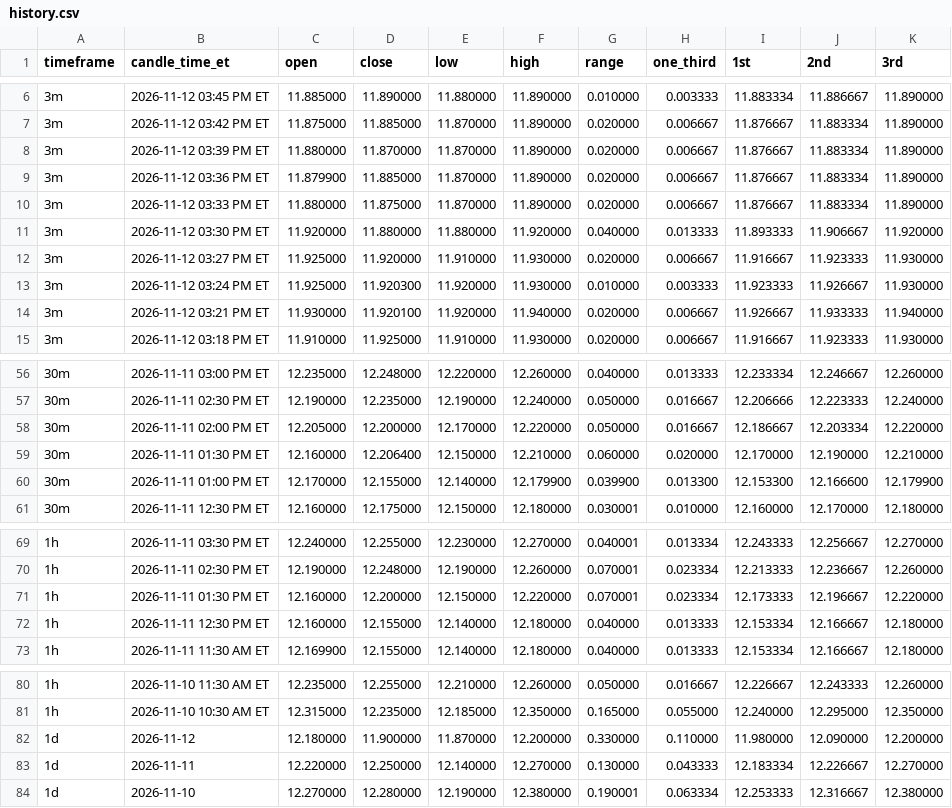
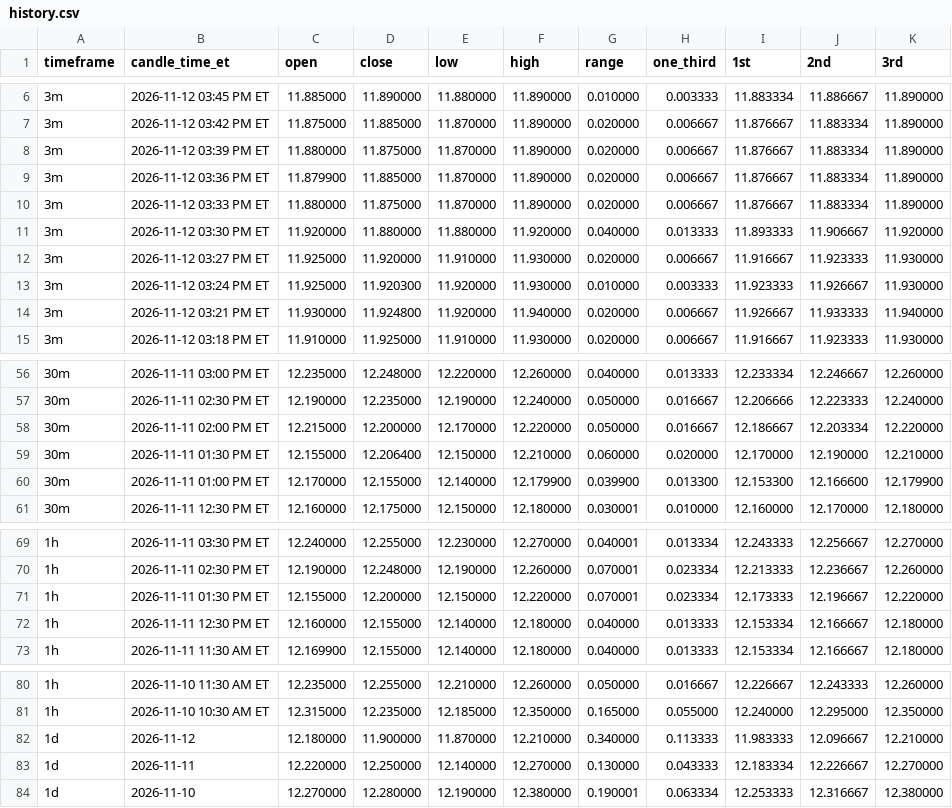
Before and after one commit to Einsteinmonkey/FordRuleofThirds, a CSV file: results/history.csv, drawn as a sheet; only a part is shown, gaps mark what is left out.

```diff
--- a/results/history.csv
+++ b/results/history.csv
@@ -7,3 +7,3 @@ timeframe,candle_time_et,open,close,low,high,range,one_third,1st,2nd,3rd
 3m,2026-11-12 03:42 PM ET,11.875000,11.885000,11.870000,11.890000,0.020000,0.006667,11.876667,11.883334,11.890000
-3m,2026-11-12 03:39 PM ET,11.880000,11.870000,11.870000,11.890000,0.020000,0.006667,11.876667,11.883334,11.890000
+3m,2026-11-12 03:39 PM ET,11.880000,11.875000,11.870000,11.890000,0.020000,0.006667,11.876667,11.883334,11.890000
 3m,2026-11-12 03:36 PM ET,11.879900,11.885000,11.870000,11.890000,0.020000,0.006667,11.876667,11.883334,11.890000
@@ -13,3 +13,3 @@ timeframe,candle_time_et,open,close,low,high,range,one_third,1st,2nd,3rd
 3m,2026-11-12 03:24 PM ET,11.925000,11.920300,11.920000,11.930000,0.010000,0.003333,11.923333,11.926667,11.930000
-3m,2026-11-12 03:21 PM ET,11.930000,11.920100,11.920000,11.940000,0.020000,0.006667,11.926667,11.933333,11.940000
+3m,2026-11-12 03:21 PM ET,11.930000,11.924800,11.920000,11.940000,0.020000,0.006667,11.926667,11.933333,11.940000
 3m,2026-11-12 03:18 PM ET,11.910000,11.925000,11.910000,11.930000,0.020000,0.006667,11.916667,11.923333,11.930000
@@ -57,4 +57,4 @@ timeframe,candle_time_et,open,close,low,high,range,one_third,1st,2nd,3rd
 30m,2026-11-11 02:30 PM ET,12.190000,12.235000,12.190000,12.240000,0.050000,0.016667,12.206666,12.223333,12.240000
-30m,2026-11-11 02:00 PM ET,12.205000,12.200000,12.170000,12.220000,0.050000,0.016667,12.186667,12.203334,12.220000
-30m,2026-11-11 01:30 PM ET,12.160000,12.206400,12.150000,12.210000,0.060000,0.020000,12.170000,12.190000,12.210000
+30m,2026-11-11 02:00 PM ET,12.215000,12.200000,12.170000,12.220000,0.050000,0.016667,12.186667,12.203334,12.220000
+30m,2026-11-11 01:30 PM ET,12.155000,12.206400,12.150000,12.210000,0.060000,0.020000,12.170000,12.190000,12.210000
 30m,2026-11-11 01:00 PM ET,12.170000,12.155000,12.140000,12.179900,0.039900,0.013300,12.153300,12.166600,12.179900
@@ -70,3 +70,3 @@ timeframe,candle_time_et,open,close,low,high,range,one_third,1st,2nd,3rd
 1h,2026-11-11 02:30 PM ET,12.190000,12.248000,12.190000,12.260000,0.070001,0.023334,12.213333,12.236667,12.260000
-1h,2026-11-11 01:30 PM ET,12.160000,12.200000,12.150000,12.220000,0.070001,0.023334,12.173333,12.196667,12.220000
+1h,2026-11-11 01:30 PM ET,12.155000,12.200000,12.150000,12.220000,0.070001,0.023334,12.173333,12.196667,12.220000
 1h,2026-11-11 12:30 PM ET,12.160000,12.155000,12.140000,12.180000,0.040000,0.013333,12.153334,12.166667,12.180000
@@ -81,3 +81,3 @@ timeframe,candle_time_et,open,close,low,high,range,one_third,1st,2nd,3rd
 1h,2026-11-10 10:30 AM ET,12.315000,12.235000,12.185000,12.350000,0.165000,0.055000,12.240000,12.295000,12.350000
-1d,2026-11-12,12.180000,11.900000,11.870000,12.200000,0.330000,0.110000,11.980000,12.090000,12.200000
+1d,2026-11-12,12.180000,11.900000,11.870000,12.210000,0.340000,0.113333,11.983333,12.096667,12.210000
 1d,2026-11-11,12.220000,12.250000,12.140000,12.270000,0.130000,0.043333,12.183334,12.226667,12.270000
```
Also changed, not shown: 2 other files.
